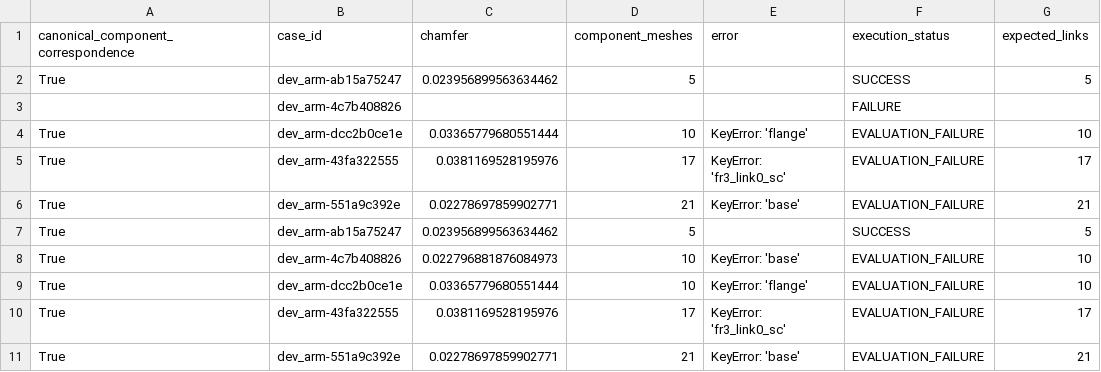
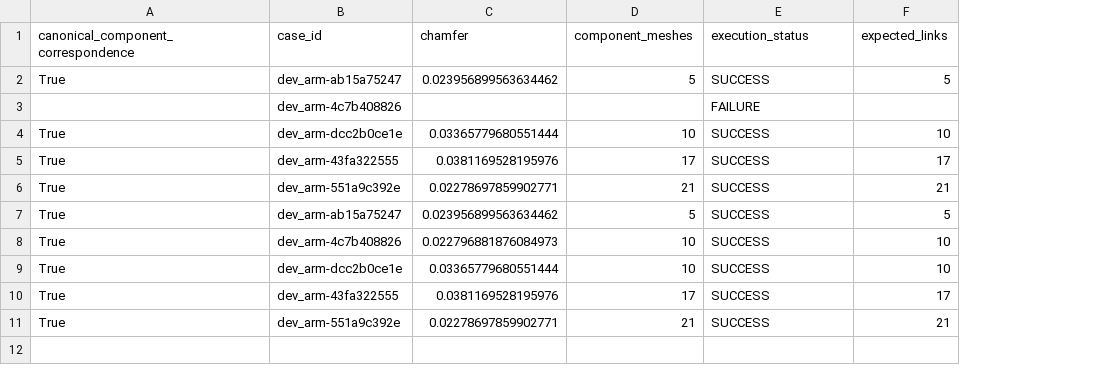
Before and after one commit to tyh1877/cadtyh, a CSV file: try3/results/fusion_api_case_geometry.csv, drawn as a sheet; only a part is shown; removed rows and columns are numbered as before the commit, all else as after; the diff names each change by its address in the sheet, - before the commit and + after, or states it on an @@ line.

```diff
--- a/try3/results/fusion_api_case_geometry.csv
+++ b/try3/results/fusion_api_case_geometry.csv
-column E (error), rows 4-11: KeyError: 'flange' | KeyError: 'fr3_link0_sc' | KeyError: 'base' |  | KeyError: 'base' | KeyError: 'flange' | KeyError: 'fr3_link0_sc' | KeyError: 'base'
-E4:E6 (execution_status): EVALUATION_FAILURE
+E4:E6 (execution_status): SUCCESS
-E8:E11 (execution_status): EVALUATION_FAILURE
+E8:E11 (execution_status): SUCCESS
```
Also changed, not shown: try3/results/fusion_api_joint_local_geometry.csv, try3/results/fusion_api_per_link_geometry.csv, 1 other file.
